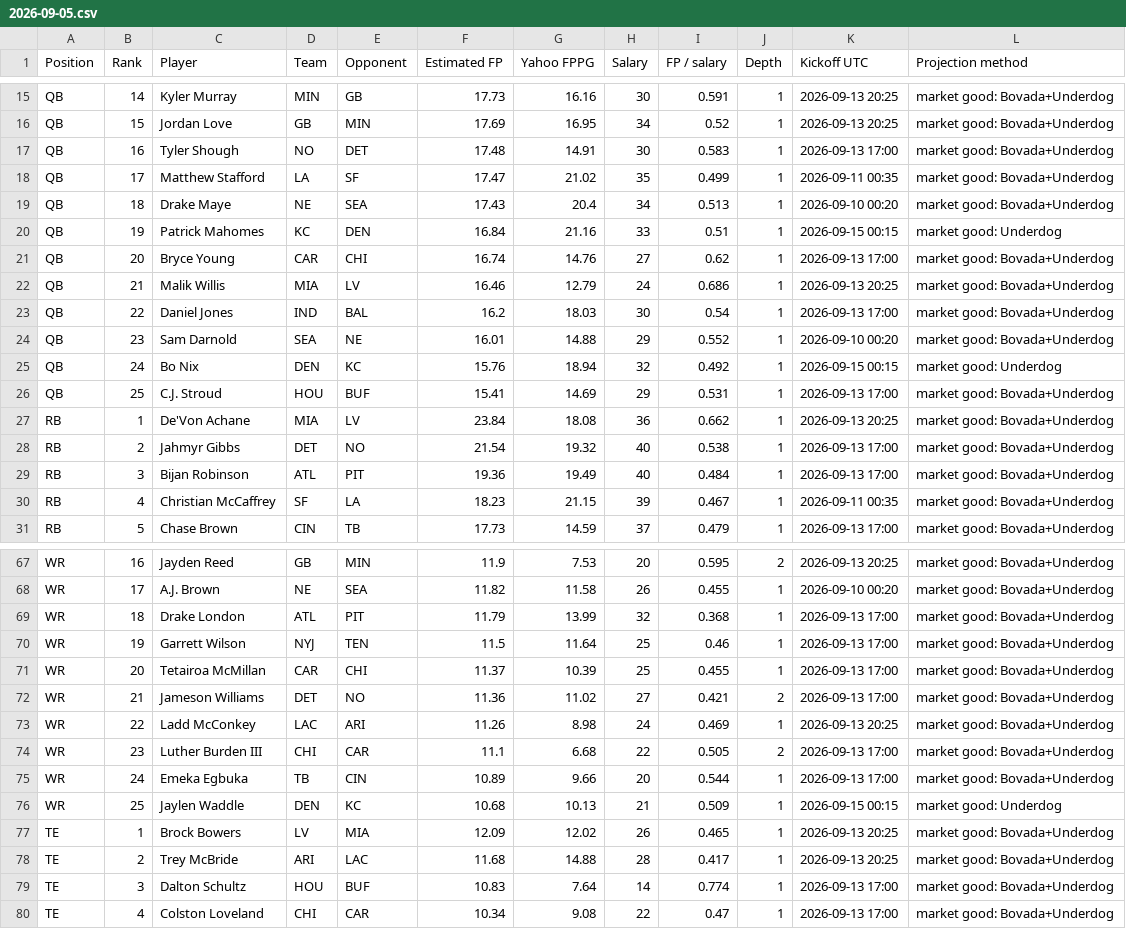
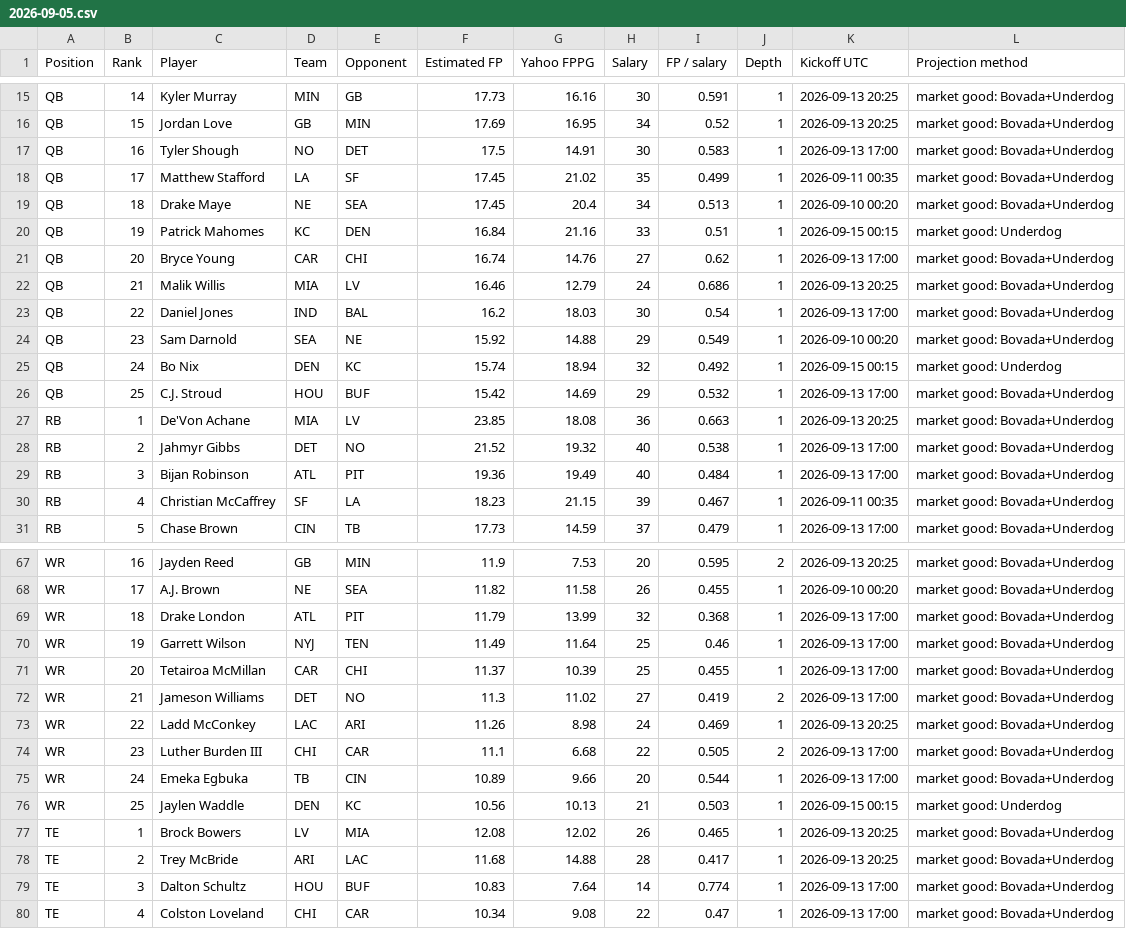
Before and after one commit to Dave356w/-nfl-top25-rankings, a CSV file: site/data/history/2026-09-05.csv, drawn as a sheet; only a part is shown, gaps mark what is left out; the diff covers the shown part only.

```diff
--- a/site/data/history/2026-09-05.csv
+++ b/site/data/history/2026-09-05.csv
@@ -16,5 +16,5 @@ QB,14,Kyler Murray,MIN,GB,17.73,16.16,30,0.591,1,2026-09-13 20:25,market good: B
 QB,15,Jordan Love,GB,MIN,17.69,16.95,34,0.52,1,2026-09-13 20:25,market good: Bovada+Underdog
-QB,16,Tyler Shough,NO,DET,17.48,14.91,30,0.583,1,2026-09-13 17:00,market good: Bovada+Underdog
-QB,17,Matthew Stafford,LA,SF,17.47,21.02,35,0.499,1,2026-09-11 00:35,market good: Bovada+Underdog
-QB,18,Drake Maye,NE,SEA,17.43,20.4,34,0.513,1,2026-09-10 00:20,market good: Bovada+Underdog
+QB,16,Tyler Shough,NO,DET,17.5,14.91,30,0.583,1,2026-09-13 17:00,market good: Bovada+Underdog
+QB,17,Matthew Stafford,LA,SF,17.45,21.02,35,0.499,1,2026-09-11 00:35,market good: Bovada+Underdog
+QB,18,Drake Maye,NE,SEA,17.45,20.4,34,0.513,1,2026-09-10 00:20,market good: Bovada+Underdog
 QB,19,Patrick Mahomes,KC,DEN,16.84,21.16,33,0.51,1,2026-09-15 00:15,market good: Underdog
@@ -23,7 +23,7 @@ QB,21,Malik Willis,MIA,LV,16.46,12.79,24,0.686,1,2026-09-13 20:25,market good: B
 QB,22,Daniel Jones,IND,BAL,16.2,18.03,30,0.54,1,2026-09-13 17:00,market good: Bovada+Underdog
-QB,23,Sam Darnold,SEA,NE,16.01,14.88,29,0.552,1,2026-09-10 00:20,market good: Bovada+Underdog
-QB,24,Bo Nix,DEN,KC,15.76,18.94,32,0.492,1,2026-09-15 00:15,market good: Underdog
-QB,25,C.J. Stroud,HOU,BUF,15.41,14.69,29,0.531,1,2026-09-13 17:00,market good: Bovada+Underdog
-RB,1,De'Von Achane,MIA,LV,23.84,18.08,36,0.662,1,2026-09-13 20:25,market good: Bovada+Underdog
-RB,2,Jahmyr Gibbs,DET,NO,21.54,19.32,40,0.538,1,2026-09-13 17:00,market good: Bovada+Underdog
+QB,23,Sam Darnold,SEA,NE,15.92,14.88,29,0.549,1,2026-09-10 00:20,market good: Bovada+Underdog
+QB,24,Bo Nix,DEN,KC,15.74,18.94,32,0.492,1,2026-09-15 00:15,market good: Underdog
+QB,25,C.J. Stroud,HOU,BUF,15.42,14.69,29,0.532,1,2026-09-13 17:00,market good: Bovada+Underdog
+RB,1,De'Von Achane,MIA,LV,23.85,18.08,36,0.663,1,2026-09-13 20:25,market good: Bovada+Underdog
+RB,2,Jahmyr Gibbs,DET,NO,21.52,19.32,40,0.538,1,2026-09-13 17:00,market good: Bovada+Underdog
 RB,3,Bijan Robinson,ATL,PIT,19.36,19.49,40,0.484,1,2026-09-13 17:00,market good: Bovada+Underdog
@@ -69,5 +69,5 @@ WR,17,A.J. Brown,NE,SEA,11.82,11.58,26,0.455,1,2026-09-10 00:20,market good: Bov
 WR,18,Drake London,ATL,PIT,11.79,13.99,32,0.368,1,2026-09-13 17:00,market good: Bovada+Underdog
-WR,19,Garrett Wilson,NYJ,TEN,11.5,11.64,25,0.46,1,2026-09-13 17:00,market good: Bovada+Underdog
+WR,19,Garrett Wilson,NYJ,TEN,11.49,11.64,25,0.46,1,2026-09-13 17:00,market good: Bovada+Underdog
 WR,20,Tetairoa McMillan,CAR,CHI,11.37,10.39,25,0.455,1,2026-09-13 17:00,market good: Bovada+Underdog
-WR,21,Jameson Williams,DET,NO,11.36,11.02,27,0.421,2,2026-09-13 17:00,market good: Bovada+Underdog
+WR,21,Jameson Williams,DET,NO,11.3,11.02,27,0.419,2,2026-09-13 17:00,market good: Bovada+Underdog
 WR,22,Ladd McConkey,LAC,ARI,11.26,8.98,24,0.469,1,2026-09-13 20:25,market good: Bovada+Underdog
@@ -75,4 +75,4 @@ WR,23,Luther Burden III,CHI,CAR,11.1,6.68,22,0.505,2,2026-09-13 17:00,market goo
 WR,24,Emeka Egbuka,TB,CIN,10.89,9.66,20,0.544,1,2026-09-13 17:00,market good: Bovada+Underdog
-WR,25,Jaylen Waddle,DEN,KC,10.68,10.13,21,0.509,1,2026-09-15 00:15,market good: Underdog
-TE,1,Brock Bowers,LV,MIA,12.09,12.02,26,0.465,1,2026-09-13 20:25,market good: Bovada+Underdog
+WR,25,Jaylen Waddle,DEN,KC,10.56,10.13,21,0.503,1,2026-09-15 00:15,market good: Underdog
+TE,1,Brock Bowers,LV,MIA,12.08,12.02,26,0.465,1,2026-09-13 20:25,market good: Bovada+Underdog
 TE,2,Trey McBride,ARI,LAC,11.68,14.88,28,0.417,1,2026-09-13 20:25,market good: Bovada+Underdog
```
Also changed, not shown: 2 added rows, 2 removed rows and 25 edited cells elsewhere in this file, site/data/latest.csv, 3 other files.
